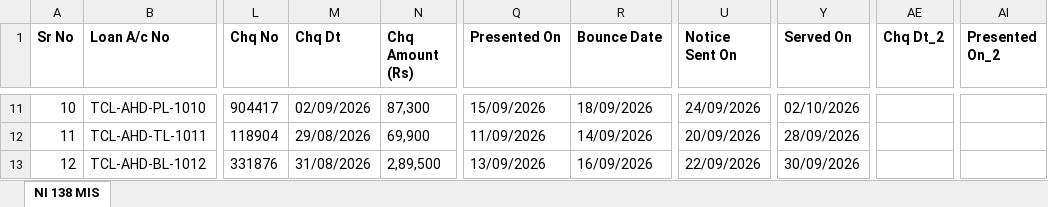
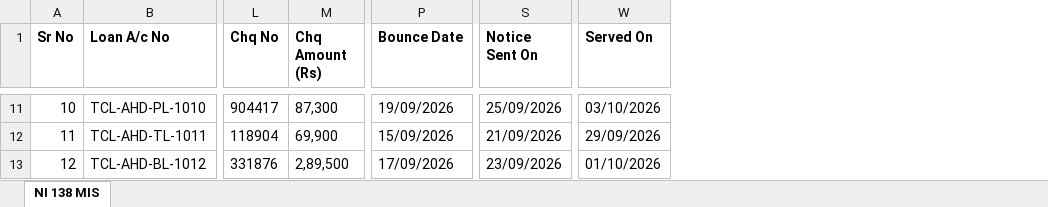
Before and after one commit to pucardotorg/dristi-fe-design, an Excel workbook: demo-files/tata-capital-recovery-mis.xlsx, sheet NI 138 MIS, drawn as a sheet; only a part is shown, gaps mark what is left out; values as stored, in another font and other column widths than the file's, no borders; removed rows and columns are numbered as before the commit, all else as after; the diff covers the shown part only; the diff names each change by its address in the sheet, - before the commit and + after, or states it on an @@ line.

```diff
--- a/demo-files/tata-capital-recovery-mis.xlsx (sheet NI 138 MIS)
+++ b/demo-files/tata-capital-recovery-mis.xlsx (sheet NI 138 MIS)
-column M (Chq Dt), rows 11-13: 02/09/2026 | 29/08/2026 | 31/08/2026
-column Q (Presented On), rows 11-13: 15/09/2026 | 11/09/2026 | 13/09/2026
-column AE (Chq Dt_2), empty
-column AI (Presented On_2), empty
-P11 (Bounce Date): 18/09/2026
+P11 (Bounce Date): 19/09/2026
-S11 (Notice Sent On): 24/09/2026
+S11 (Notice Sent On): 25/09/2026
-W11 (Served On): 02/10/2026
+W11 (Served On): 03/10/2026
-P12 (Bounce Date): 14/09/2026
+P12 (Bounce Date): 15/09/2026
-S12 (Notice Sent On): 20/09/2026
+S12 (Notice Sent On): 21/09/2026
-W12 (Served On): 28/09/2026
+W12 (Served On): 29/09/2026
-P13 (Bounce Date): 16/09/2026
+P13 (Bounce Date): 17/09/2026
-S13 (Notice Sent On): 22/09/2026
+S13 (Notice Sent On): 23/09/2026
-W13 (Served On): 30/09/2026
+W13 (Served On): 01/10/2026
```
Also changed, not shown: 28 edited cells elsewhere in this sheet, demo-files/tata-capital-bulk-filing-template.xlsx, 16 other files.
